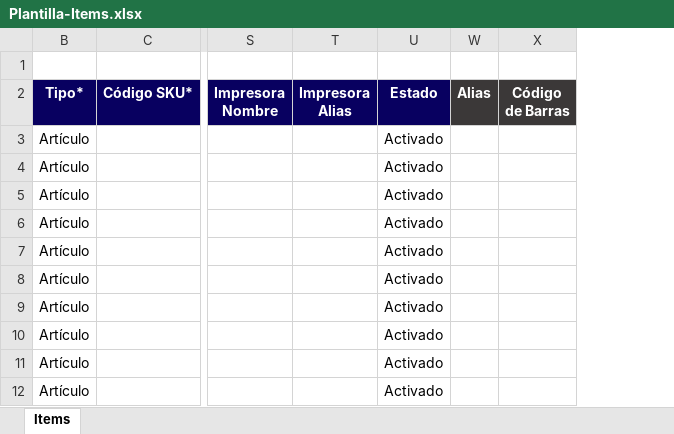
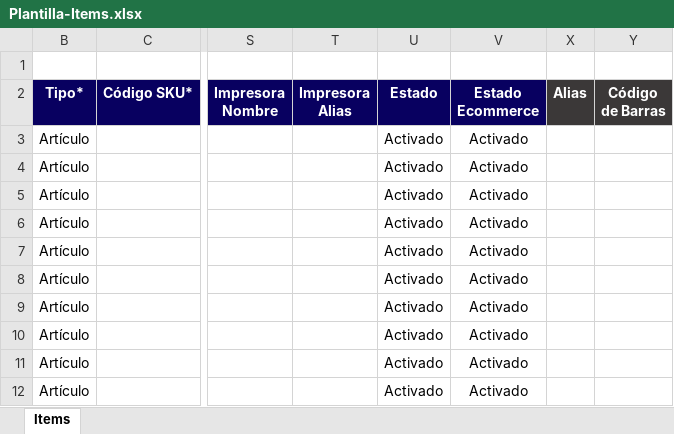
Before and after one commit to LuisitoPrograma/apiPOS, an Excel workbook: excel/Plantilla-Items.xlsx, sheet Items, drawn as a sheet; only a part is shown, gaps mark what is left out; values as stored, in another font and other column widths than the file's, no borders; the diff names each change by its address in the sheet, - before the commit and + after, or states it on an @@ line.

```diff
--- a/excel/Plantilla-Items.xlsx (sheet Items)
+++ b/excel/Plantilla-Items.xlsx (sheet Items)
@@ column V (Estado Ecommerce) unhidden, rows 3-12: all Activado @@
```
Also changed, not shown: excel/template-contacts.xlsx, 5 other files.
